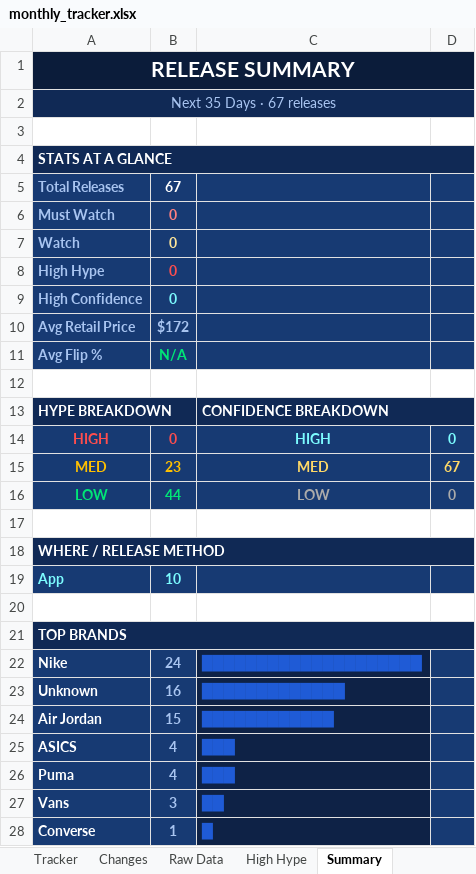
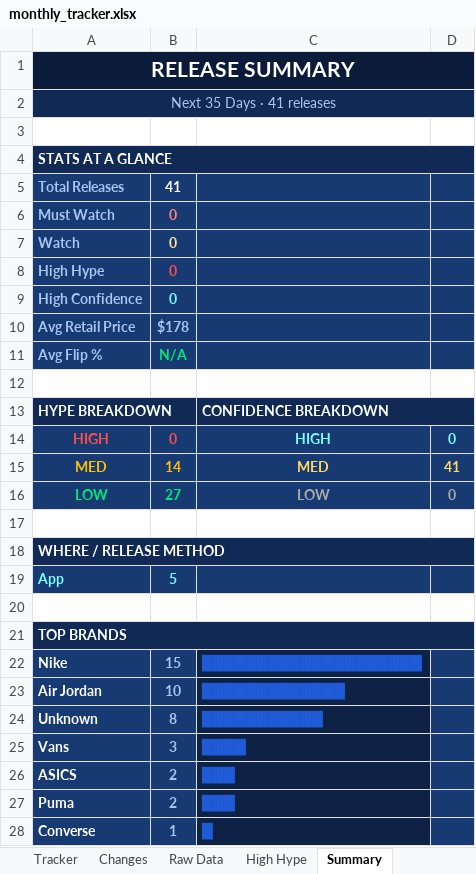
Before and after one commit to lordnader2002-sudo/Sneaker_Release_Tracker, an Excel workbook: output/monthly_tracker.xlsx, sheet Summary, drawn as a sheet; values as stored, in another font and other column widths than the file's, no borders; removed rows and columns are numbered as before the commit, all else as after; the diff names each change by its address in the sheet, - before the commit and + after, or states it on an @@ line.

```diff
--- a/output/monthly_tracker.xlsx (sheet Summary)
+++ b/output/monthly_tracker.xlsx (sheet Summary)
-A2: Next 35 Days · 67 releases
+A2: Next 35 Days · 41 releases
-B5: 67
+B5: 41
-B10: $172
+B10: $178
-B15: 23
+B15: 14
-D15: 67
+D15: 41
-B16: 44
+B16: 27
-B19: 10
+B19: 5
-B22: 24
+B22: 15
-row 23: Unknown | 16 | █████████████
-B23: 15
+B23: 10
-C23: ████████████
+C23: █████████████
+row 24: Unknown | 8 | ███████████
+row 25: Vans | 3 | ████
-B26:B27: 4
+B26:B27: 2
-row 27: Vans | 3 | ██
```
Also changed, not shown: sheet Raw Data, sheet Tracker, sheet Changes, 4 other files.
